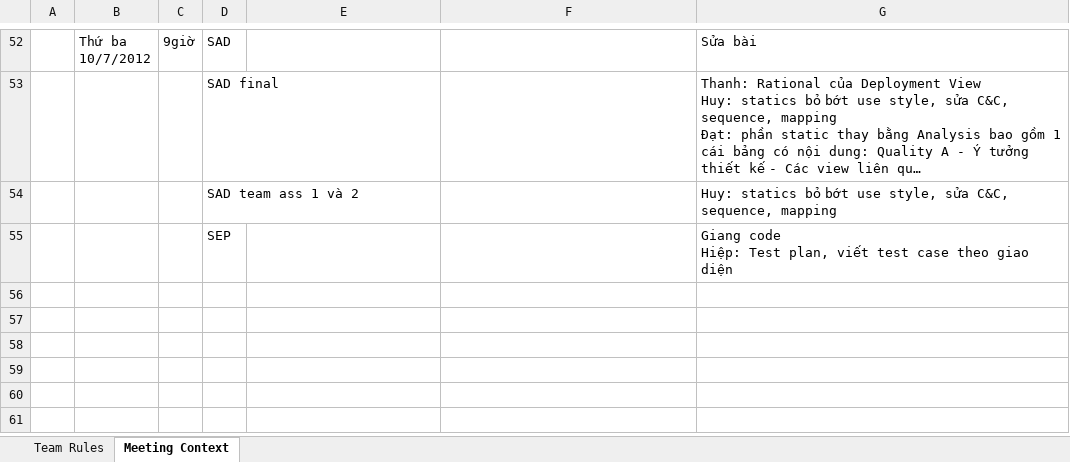
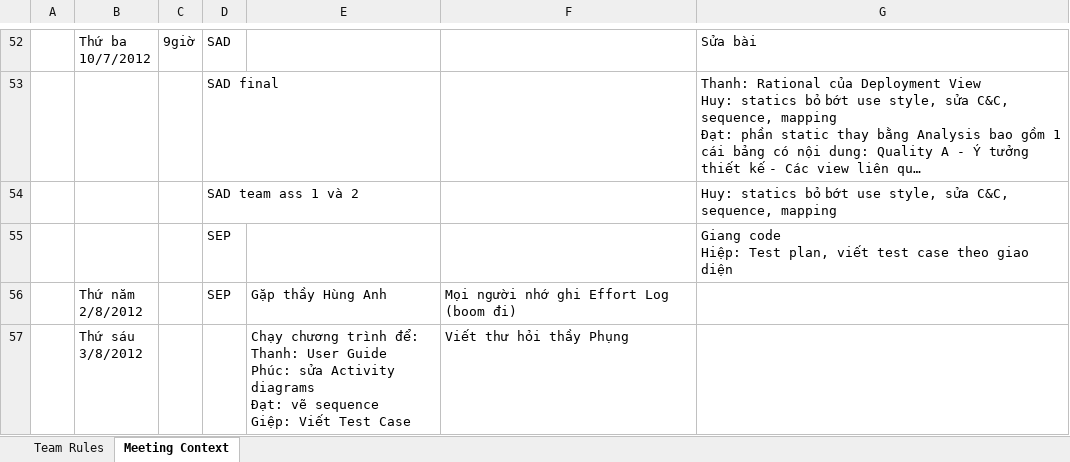
Before and after one commit to vucongthuc/hit-team-2012, an Excel workbook: HIT Team Schedule.xlsx, sheet Meeting Context, drawn as a sheet; only a part is shown, gaps mark what is left out; long unchanged cells end in …; values as stored, in another font and other column widths than the file's, no borders; ↵ is a line break in a cell; the diff names each change by its address in the sheet, - before the commit and + after, or states it on an @@ line.

```diff
--- a/HIT Team Schedule.xlsx (sheet Meeting Context)
+++ b/HIT Team Schedule.xlsx (sheet Meeting Context)
+row 56:  | Thứ năm ↵ 2/8/2012 |  | SEP | Gặp thầy Hùng Anh | Mọi người nhớ ghi Effort Log (boom đi)
+row 57:  | Thứ sáu ↵ 3/8/2012 |  |  | Chạy chương trình để: ↵ Thanh: User Guide ↵ Phúc: sửa Activity diagrams ↵ Đạt: vẽ sequence ↵ Giệp: Viết Test Case | Viết thư hỏi thầy Phụng
```
Also changed, not shown: 18 other files.
